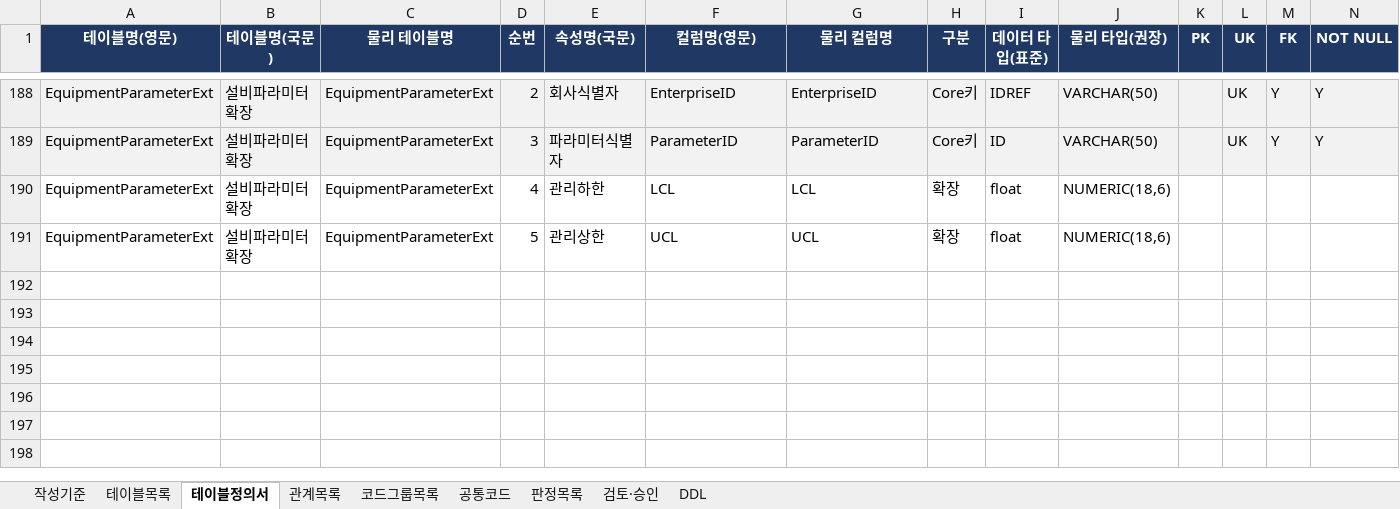
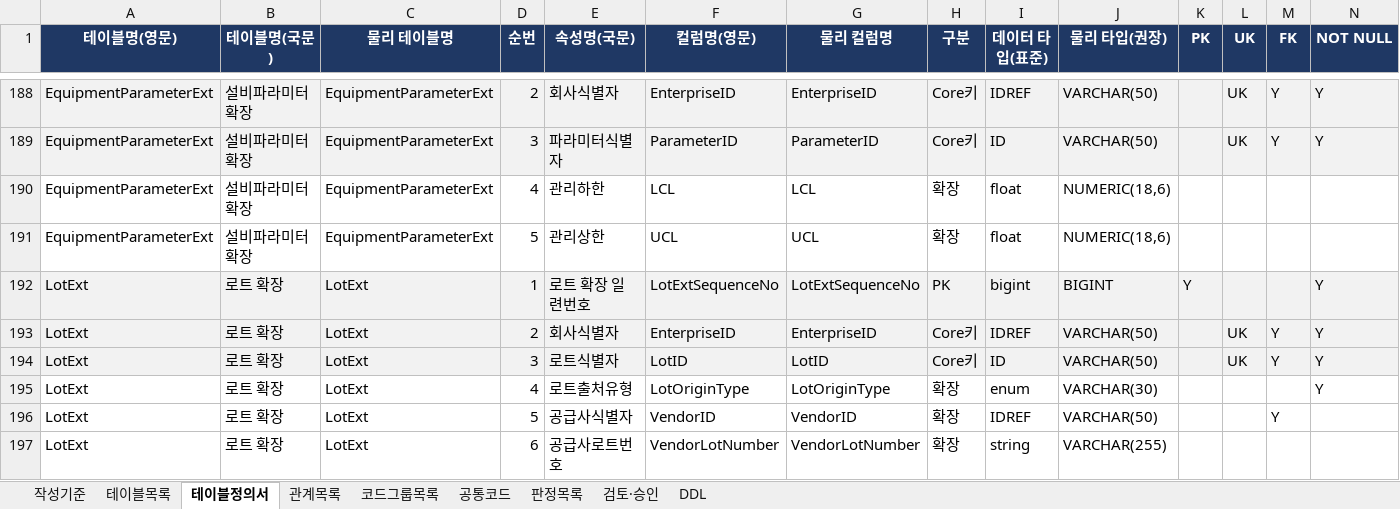
Before and after one commit to harris0709/ksx-platform, an Excel workbook: extensions/impix/확장정의서.xlsx, sheet 테이블정의서, drawn as a sheet; only a part is shown, gaps mark what is left out; values as stored, in another font and other column widths than the file's, no borders; rows hold the shown columns only; the diff names each change by its address in the sheet, - before the commit and + after, or states it on an @@ line.

```diff
--- a/extensions/impix/확장정의서.xlsx (sheet 테이블정의서)
+++ b/extensions/impix/확장정의서.xlsx (sheet 테이블정의서)
+row 192: LotExt | 로트 확장 | LotExt | 1 | 로트 확장 일련번호 | LotExtSequenceNo | LotExtSequenceNo | PK | bigint | BIGINT | Y |  |  | Y
+row 193: LotExt | 로트 확장 | LotExt | 2 | 회사식별자 | EnterpriseID | EnterpriseID | Core키 | IDREF | VARCHAR(50) |  | UK | Y | Y
+row 194: LotExt | 로트 확장 | LotExt | 3 | 로트식별자 | LotID | LotID | Core키 | ID | VARCHAR(50) |  | UK | Y | Y
+row 195: LotExt | 로트 확장 | LotExt | 4 | 로트출처유형 | LotOriginType | LotOriginType | 확장 | enum | VARCHAR(30) |  |  |  | Y
+row 196: LotExt | 로트 확장 | LotExt | 5 | 공급사식별자 | VendorID | VendorID | 확장 | IDREF | VARCHAR(50) |  |  | Y
+row 197: LotExt | 로트 확장 | LotExt | 6 | 공급사로트번호 | VendorLotNumber | VendorLotNumber | 확장 | string | VARCHAR(255)
```
Also changed, not shown: sheet 테이블목록, sheet 공통코드, sheet 판정목록, sheet 관계목록, sheet 코드그룹목록, sheet DDL, 1 more sheet, mapping/impix/S2_매핑정의서_IMPIX.xlsx, 24 other files.
